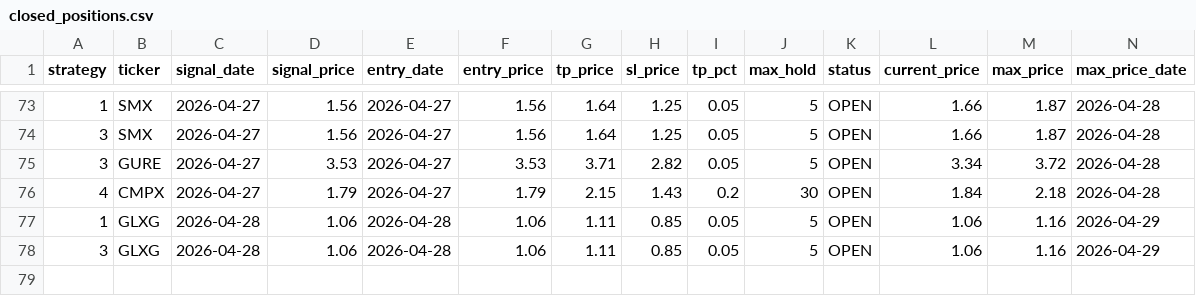
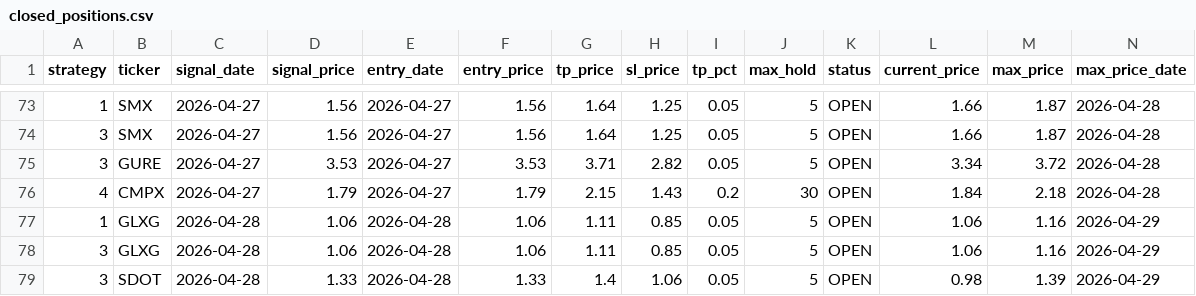
Before and after one commit to jayc950807/surge-scanner, a CSV file: data/closed_positions.csv, drawn as a sheet; only a part is shown, gaps mark what is left out; rows hold the shown columns only; the diff names each change by its address in the sheet, - before the commit and + after, or states it on an @@ line.

```diff
--- a/data/closed_positions.csv
+++ b/data/closed_positions.csv
+row 79: 3 | SDOT | 2026-04-28 | 1.33 | 2026-04-28 | 1.33 | 1.4 | 1.06 | 0.05 | 5 | OPEN | 0.98 | 1.39 | 2026-04-29
```
Also changed, not shown: data/history.csv, data/open_positions.csv, 2 other files.
